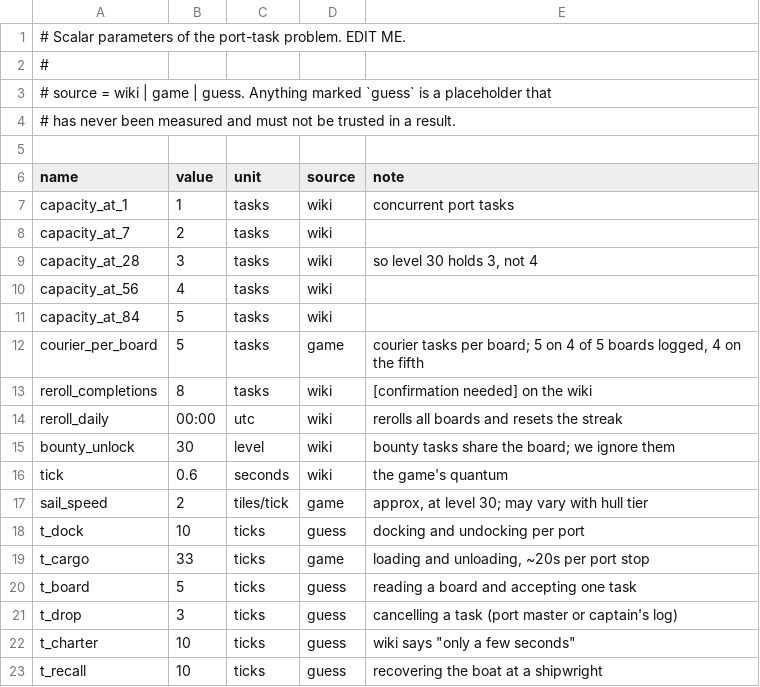
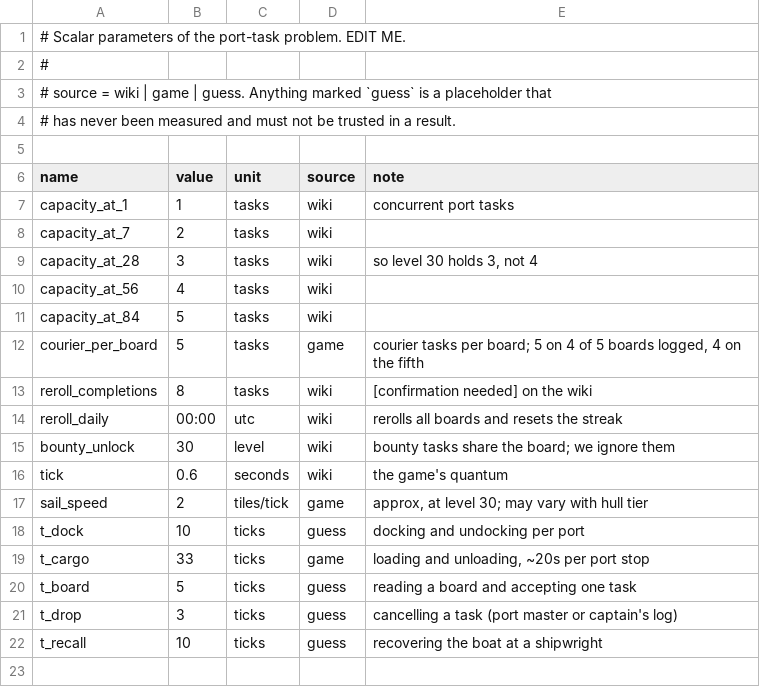
Before and after one commit to sachaBD/osrs-sailing, a TSV file: tables/params.tsv, drawn as a sheet; the diff names each change by its address in the sheet, - before the commit and + after, or states it on an @@ line.

```diff
--- a/tables/params.tsv
+++ b/tables/params.tsv
-row 22: t_charter | 10 | ticks | guess | wiki says "only a few seconds"
```
Also changed, not shown: tables/transport.tsv, 9 other files.
